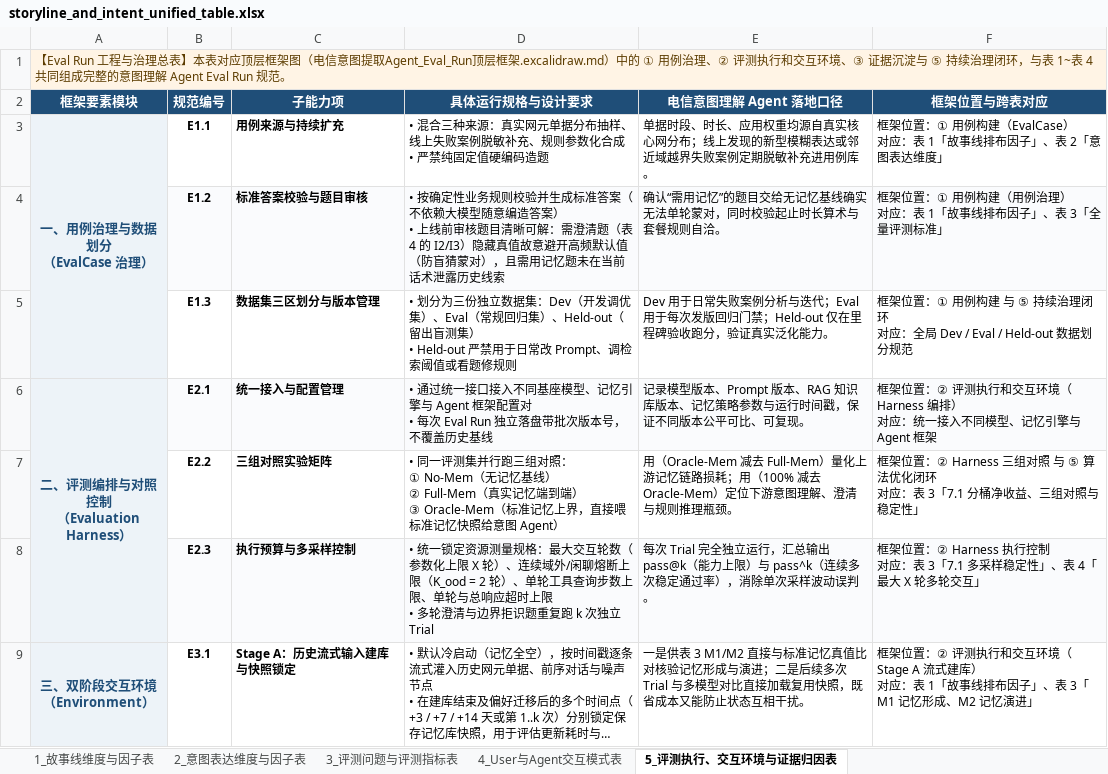
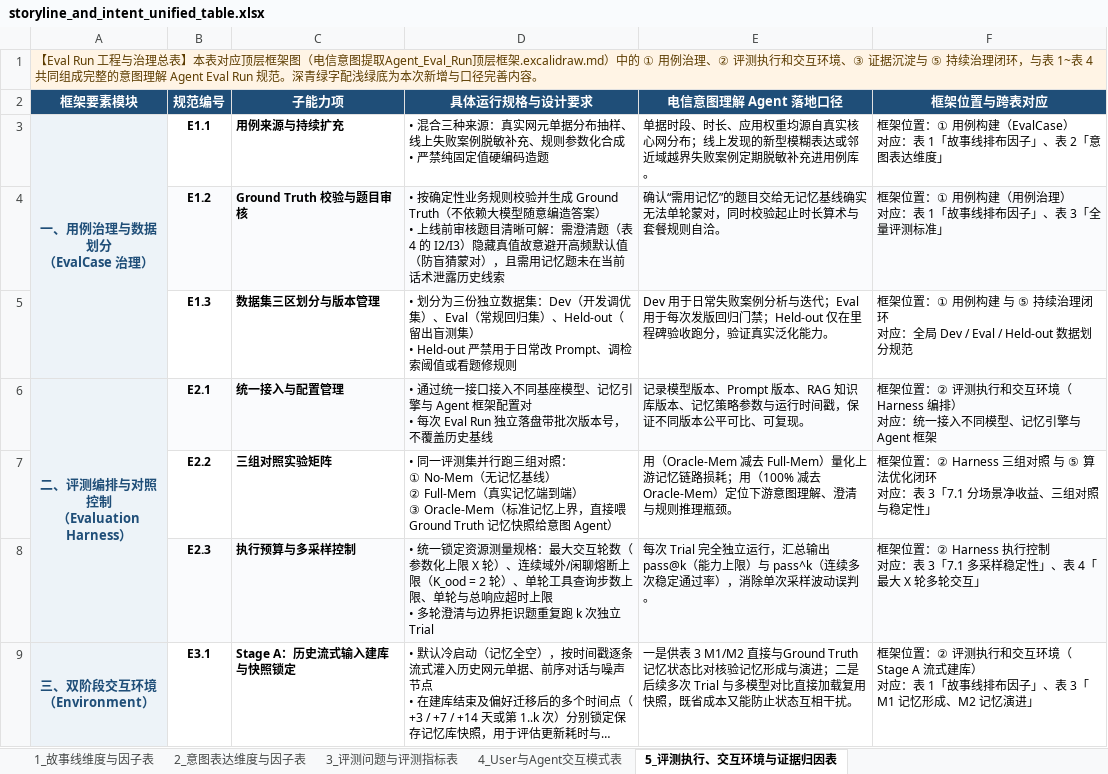
Before and after one commit to wangbanjin1/sharing, an Excel workbook: slides/storyline_methodology/storyline_and_intent_unified_table.xlsx, sheet 5_评测执行、交互环境与证据归因表, drawn as a sheet; only a part is shown; long unchanged cells end in …; values as stored, in another font and other column widths than the file's, no borders; the diff covers the shown part only; the diff names each change by its address in the sheet, - before the commit and + after, or states it on an @@ line.

Commit message:
docs(eval,memory): refine unified 5-sheet eval spec with Ground Truth/OOD rules & update memory Excalidraw notes

```diff
--- a/slides/storyline_methodology/storyline_and_intent_unified_table.xlsx (sheet 5_评测执行、交互环境与证据归因表)
+++ b/slides/storyline_methodology/storyline_and_intent_unified_table.xlsx (sheet 5_评测执行、交互环境与证据归因表)
-A1 (框架要素模块): …Run 规范。
+A1 (框架要素模块): …Run 规范。深青绿字配浅绿底为本次新增与口径完善内容。
-C4 (子能力项): 标准答案校验与题目审核
+C4 (子能力项): Ground Truth 校验与题目审核
-D4 (具体运行规格与设计要求): …验并生成标准答案（不依赖…
+D4 (具体运行规格与设计要求): …验并生成 Ground Truth（不依赖…
-D7 (具体运行规格与设计要求): …，直接喂标准记忆快照…
+D7 (具体运行规格与设计要求): …，直接喂Ground Truth 记忆快照…
-F7 (框架位置与跨表对应): …3「7.1 分桶净收益、…
+F7 (框架位置与跨表对应): …3「7.1 分场景净收益、…
-E9 (电信意图理解 Agent 落地口径): …M1/M2 直接与标准记忆真值比对核验…
+E9 (电信意图理解 Agent 落地口径): …M1/M2 直接与Ground Truth 记忆状态比对核验…
```
Also changed, not shown: 9 edited cells and cell formats elsewhere in this sheet, sheet 3_评测问题与评测指标表, sheet 4_User与Agent交互模式表, sheet 1_故事线维度与因子表, sheet 2_意图表达维度与因子表, 10 other files.
